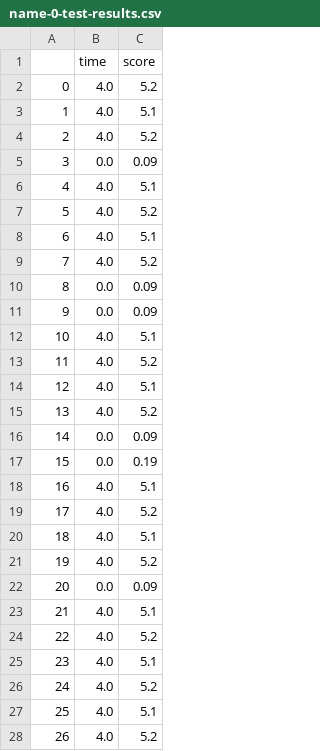
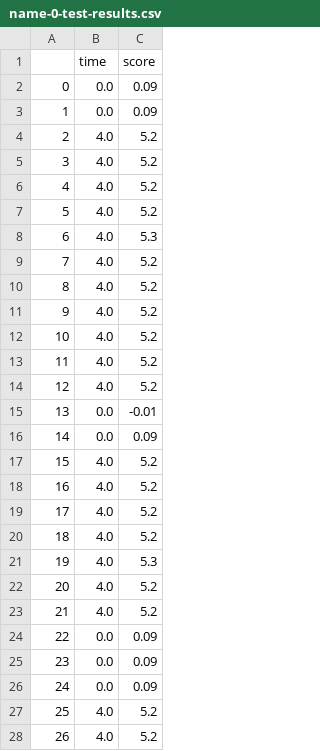
Before and after one commit to markmelling/rl_collab-compet, a CSV file: name-0-test-results.csv, drawn as a sheet; only a part is shown; the diff covers the shown part only.

Commit message:
used name that files are saved as

```diff
--- a/name-0-test-results.csv
+++ b/name-0-test-results.csv
@@ -1,28 +1,28 @@
 ,time,score
-0,4.0,5.2
-1,4.0,5.1
+0,0.0,0.09
+1,0.0,0.09
 2,4.0,5.2
-3,0.0,0.09
-4,4.0,5.1
+3,4.0,5.2
+4,4.0,5.2
 5,4.0,5.2
-6,4.0,5.1
+6,4.0,5.3
 7,4.0,5.2
-8,0.0,0.09
-9,0.0,0.09
-10,4.0,5.1
+8,4.0,5.2
+9,4.0,5.2
+10,4.0,5.2
 11,4.0,5.2
-12,4.0,5.1
-13,4.0,5.2
+12,4.0,5.2
+13,0.0,-0.01
 14,0.0,0.09
-15,0.0,0.19
-16,4.0,5.1
+15,4.0,5.2
+16,4.0,5.2
 17,4.0,5.2
-18,4.0,5.1
-19,4.0,5.2
-20,0.0,0.09
-21,4.0,5.1
-22,4.0,5.2
-23,4.0,5.1
-24,4.0,5.2
-25,4.0,5.1
+18,4.0,5.2
+19,4.0,5.3
+20,4.0,5.2
+21,4.0,5.2
+22,0.0,0.09
+23,0.0,0.09
+24,0.0,0.09
+25,4.0,5.2
 26,4.0,5.2
```
Also changed, not shown: 95 edited cells elsewhere in this file, 4 other files.
